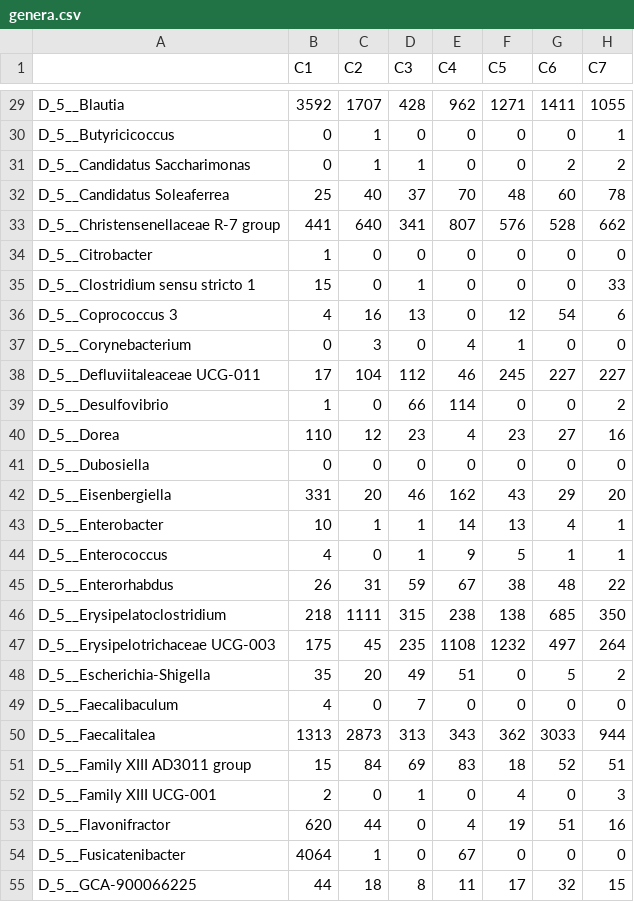
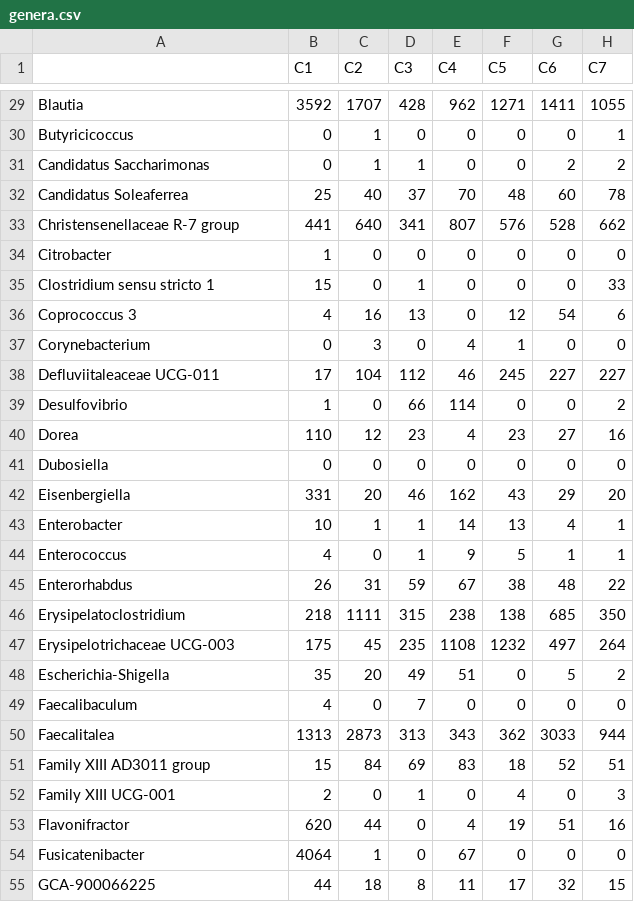
Before and after one commit to juenhint/jhfuncs, a CSV file: jhfuncs/datasets/genera.csv, drawn as a sheet; only a part is shown, gaps mark what is left out; the diff covers the shown part only; the diff names each change by its address in the sheet, - before the commit and + after, or states it on an @@ line.

```diff
--- a/jhfuncs/datasets/genera.csv
+++ b/jhfuncs/datasets/genera.csv
-A29: D_5__Blautia
+A29: Blautia
-A30: D_5__Butyricicoccus
+A30: Butyricicoccus
-A31: D_5__Candidatus Saccharimonas
+A31: Candidatus Saccharimonas
-A32: D_5__Candidatus Soleaferrea
+A32: Candidatus Soleaferrea
-A33: D_5__Christensenellaceae R-7 group
+A33: Christensenellaceae R-7 group
-A34: D_5__Citrobacter
+A34: Citrobacter
-A35: D_5__Clostridium sensu stricto 1
+A35: Clostridium sensu stricto 1
-A36: D_5__Coprococcus 3
+A36: Coprococcus 3
-A37: D_5__Corynebacterium
+A37: Corynebacterium
-A38: D_5__Defluviitaleaceae UCG-011
+A38: Defluviitaleaceae UCG-011
-A39: D_5__Desulfovibrio
+A39: Desulfovibrio
-A40: D_5__Dorea
+A40: Dorea
-A41: D_5__Dubosiella
+A41: Dubosiella
-A42: D_5__Eisenbergiella
+A42: Eisenbergiella
-A43: D_5__Enterobacter
+A43: Enterobacter
-A44: D_5__Enterococcus
+A44: Enterococcus
-A45: D_5__Enterorhabdus
+A45: Enterorhabdus
-A46: D_5__Erysipelatoclostridium
+A46: Erysipelatoclostridium
-A47: D_5__Erysipelotrichaceae UCG-003
+A47: Erysipelotrichaceae UCG-003
-A48: D_5__Escherichia-Shigella
+A48: Escherichia-Shigella
-A49: D_5__Faecalibaculum
+A49: Faecalibaculum
-A50: D_5__Faecalitalea
+A50: Faecalitalea
-A51: D_5__Family XIII AD3011 group
+A51: Family XIII AD3011 group
-A52: D_5__Family XIII UCG-001
+A52: Family XIII UCG-001
-A53: D_5__Flavonifractor
+A53: Flavonifractor
-A54: D_5__Fusicatenibacter
+A54: Fusicatenibacter
-A55: D_5__GCA-900066225
+A55: GCA-900066225
```
Also changed, not shown: 94 edited cells elsewhere in this file, 15 other files.
